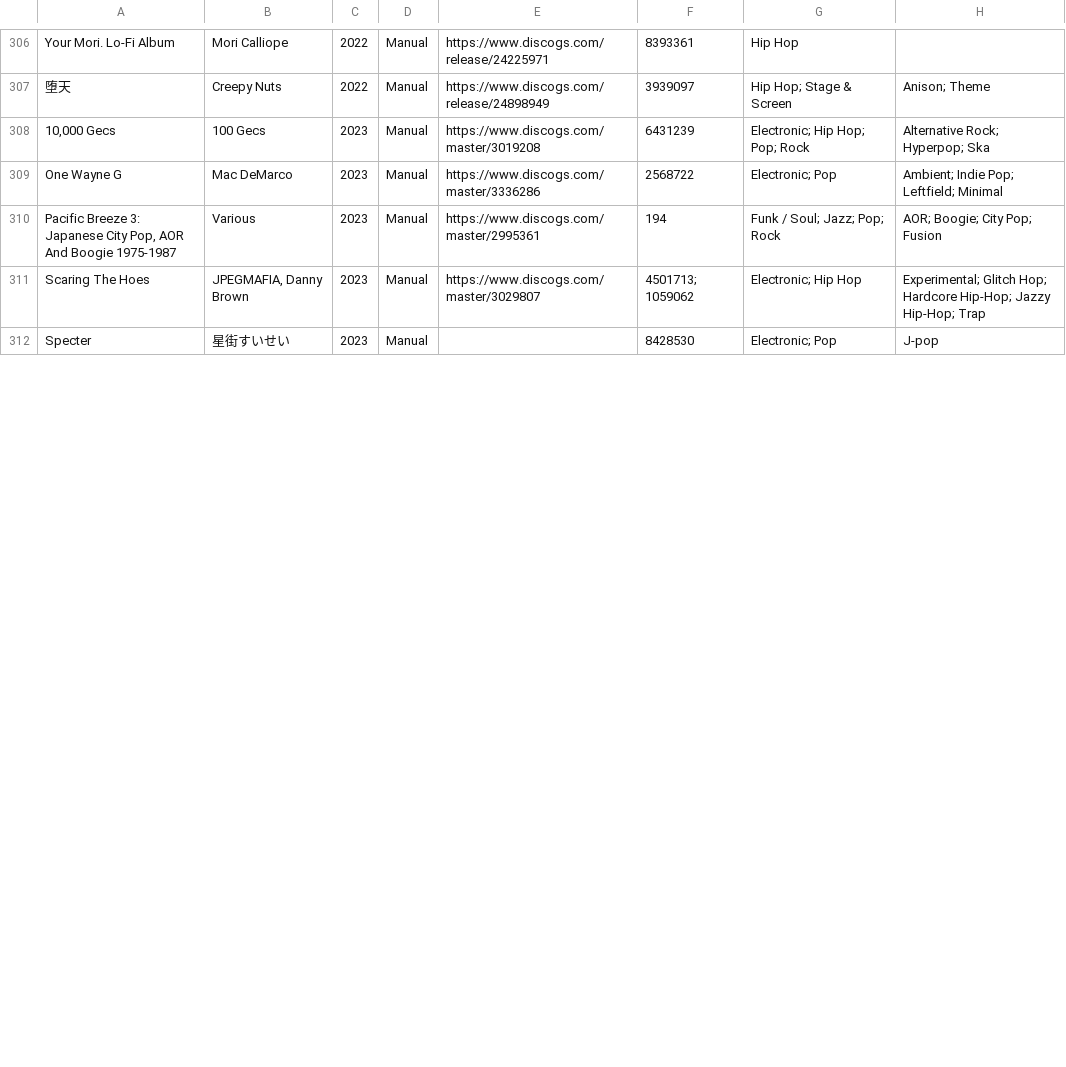
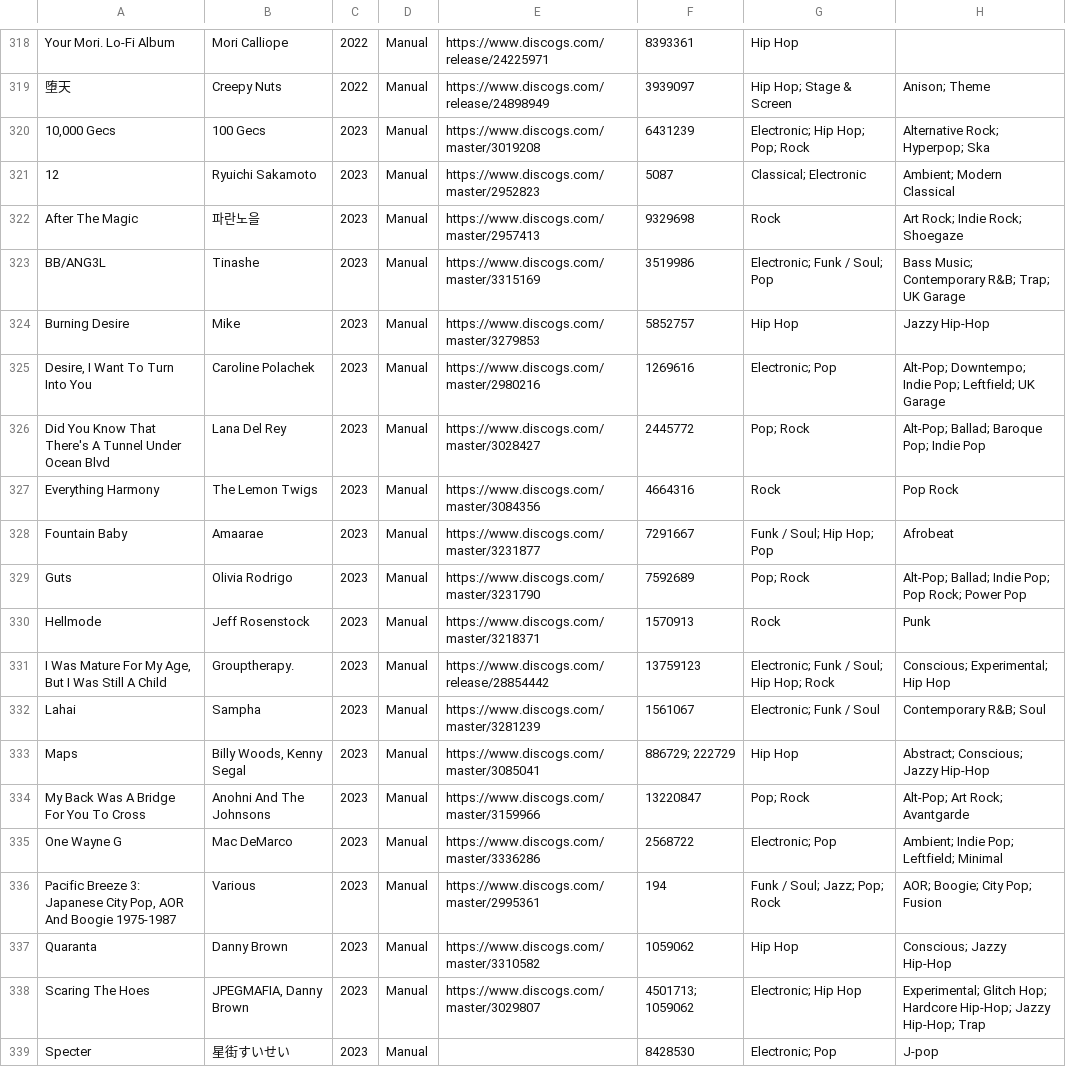
Before and after one commit to seanbreckenridge/albums, a CSV file: csv_data/reasons/Manual.csv, drawn as a sheet; only a part is shown, gaps mark what is left out; the diff covers the shown part only.

```diff
--- a/csv_data/reasons/Manual.csv
+++ b/csv_data/reasons/Manual.csv
@@ -308,4 +320,19 @@
 "10,000 Gecs","100 Gecs","2023","Manual","https://www.discogs.com/master/3019208","6431239","Electronic; Hip Hop; Pop; Rock","Alternative Rock; Hyperpop; Ska"
+"12","Ryuichi Sakamoto","2023","Manual","https://www.discogs.com/master/2952823","5087","Classical; Electronic","Ambient; Modern Classical"
+"After The Magic","파란노을","2023","Manual","https://www.discogs.com/master/2957413","9329698","Rock","Art Rock; Indie Rock; Shoegaze"
+"BB/ANG3L","Tinashe","2023","Manual","https://www.discogs.com/master/3315169","3519986","Electronic; Funk / Soul; Pop","Bass Music; Contemporary R&B; Trap; UK Garage"
+"Burning Desire","Mike","2023","Manual","https://www.discogs.com/master/3279853","5852757","Hip Hop","Jazzy Hip-Hop"
+"Desire, I Want To Turn Into You","Caroline Polachek","2023","Manual","https://www.discogs.com/master/2980216","1269616","Electronic; Pop","Alt-Pop; Downtempo; Indie Pop; Leftfield; UK Garage"
+"Did You Know That There's A Tunnel Under Ocean Blvd","Lana Del Rey","2023","Manual","https://www.discogs.com/master/3028427","2445772","Pop; Rock","Alt-Pop; Ballad; Baroque Pop; Indie Pop"
+"Everything Harmony","The Lemon Twigs","2023","Manual","https://www.discogs.com/master/3084356","4664316","Rock","Pop Rock"
+"Fountain Baby","Amaarae","2023","Manual","https://www.discogs.com/master/3231877","7291667","Funk / Soul; Hip Hop; Pop","Afrobeat"
+"Guts","Olivia Rodrigo","2023","Manual","https://www.discogs.com/master/3231790","7592689","Pop; Rock","Alt-Pop; Ballad; Indie Pop; Pop Rock; Power Pop"
+"Hellmode","Jeff Rosenstock","2023","Manual","https://www.discogs.com/master/3218371","1570913","Rock","Punk"
+"I Was Mature For My Age, But I Was Still A Child","Grouptherapy.","2023","Manual","https://www.discogs.com/release/28854442","13759123","Electronic; Funk / Soul; Hip Hop; Rock","Conscious; Experimental; Hip Hop"
+"Lahai","Sampha","2023","Manual","https://www.discogs.com/master/3281239","1561067","Electronic; Funk / Soul","Contemporary R&B; Soul"
+"Maps","Billy Woods, Kenny Segal","2023","Manual","https://www.discogs.com/master/3085041","886729; 222729","Hip Hop","Abstract; Conscious; Jazzy Hip-Hop"
+"My Back Was A Bridge For You To Cross","Anohni And The Johnsons","2023","Manual","https://www.discogs.com/master/3159966","13220847","Pop; Rock","Alt-Pop; Art Rock; Avantgarde"
 "One Wayne G","Mac DeMarco","2023","Manual","https://www.discogs.com/master/3336286","2568722","Electronic; Pop","Ambient; Indie Pop; Leftfield; Minimal"
 "Pacific Breeze 3: Japanese City Pop, AOR And Boogie 1975-1987","Various","2023","Manual","https://www.discogs.com/master/2995361","194","Funk / Soul; Jazz; Pop; Rock","AOR; Boogie; City Pop; Fusion"
+"Quaranta","Danny Brown","2023","Manual","https://www.discogs.com/master/3310582","1059062","Hip Hop","Conscious; Jazzy Hip-Hop"
 "Scaring The Hoes","JPEGMAFIA, Danny Brown","2023","Manual","https://www.discogs.com/master/3029807","4501713; 1059062","Electronic; Hip Hop","Experimental; Glitch Hop; Hardcore Hip-Hop; Jazzy Hip-Hop; Trap"
```
Also changed, not shown: 10 added rows and 7 moved rows elsewhere in this file, csv_data/all.csv, csv_data/reasons/1001_Albums_You_Must_Hear_Before_You_Die.csv, 3 other files.
